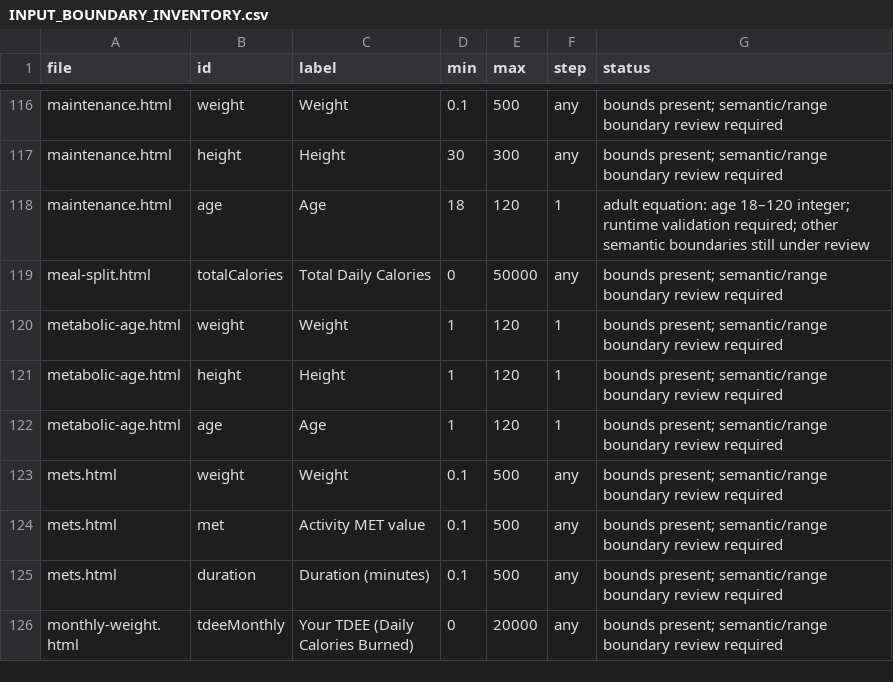
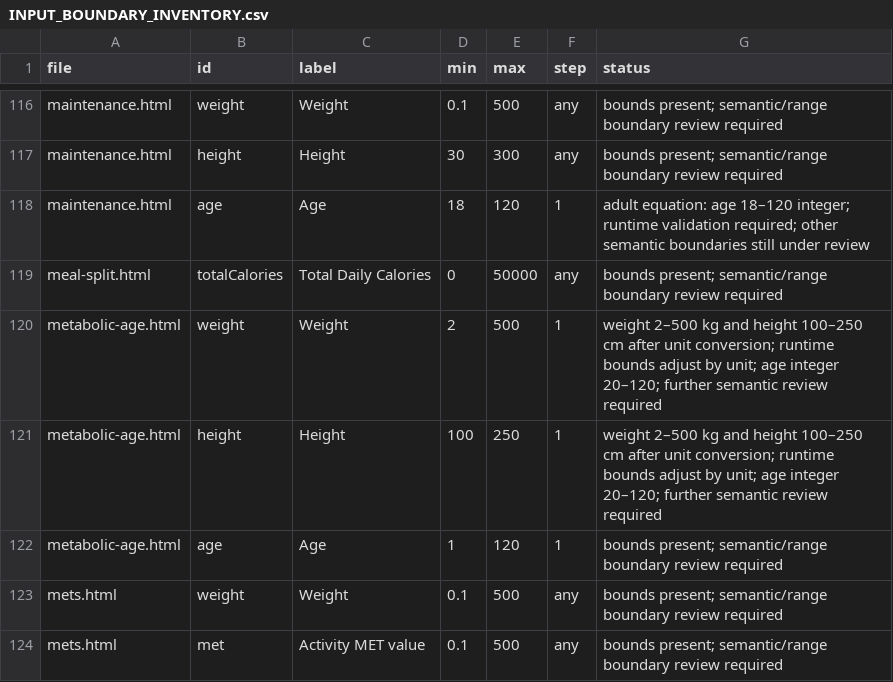
Before and after one commit to clerfit/Clerfit, a CSV file: INPUT_BOUNDARY_INVENTORY.csv, drawn as a sheet; only a part is shown, gaps mark what is left out; the shorter side is filled out with more unchanged rows.

Commit message:
Synchronize metabolic-age input bounds in field inventories

```diff
--- a/INPUT_BOUNDARY_INVENTORY.csv
+++ b/INPUT_BOUNDARY_INVENTORY.csv
@@ -119,4 +119,4 @@ maintenance.html,age,Age,18,120,1,adult equation: age 18–120 integer; runtime
 meal-split.html,totalCalories,Total Daily Calories,0,50000,any,bounds present; semantic/range boundary review required
-metabolic-age.html,weight,Weight,1,120,1,bounds present; semantic/range boundary review required
-metabolic-age.html,height,Height,1,120,1,bounds present; semantic/range boundary review required
+metabolic-age.html,weight,Weight,2,500,1,weight 2–500 kg and height 100–250 cm after unit conversion; runtime bounds adjust by unit; age integer 20–120; further semantic review required
+metabolic-age.html,height,Height,100,250,1,weight 2–500 kg and height 100–250 cm after unit conversion; runtime bounds adjust by unit; age integer 20–120; further semantic review required
 metabolic-age.html,age,Age,1,120,1,bounds present; semantic/range boundary review required
```
